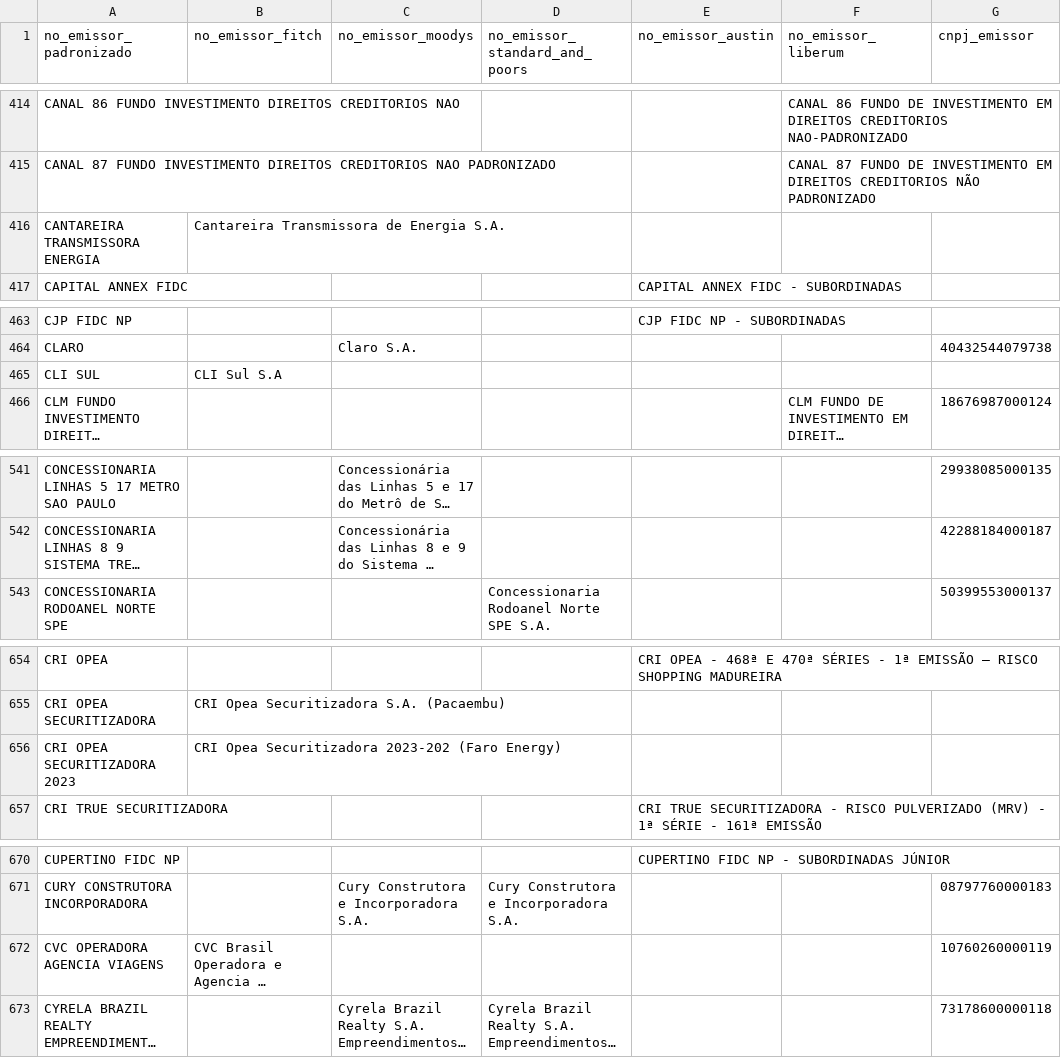
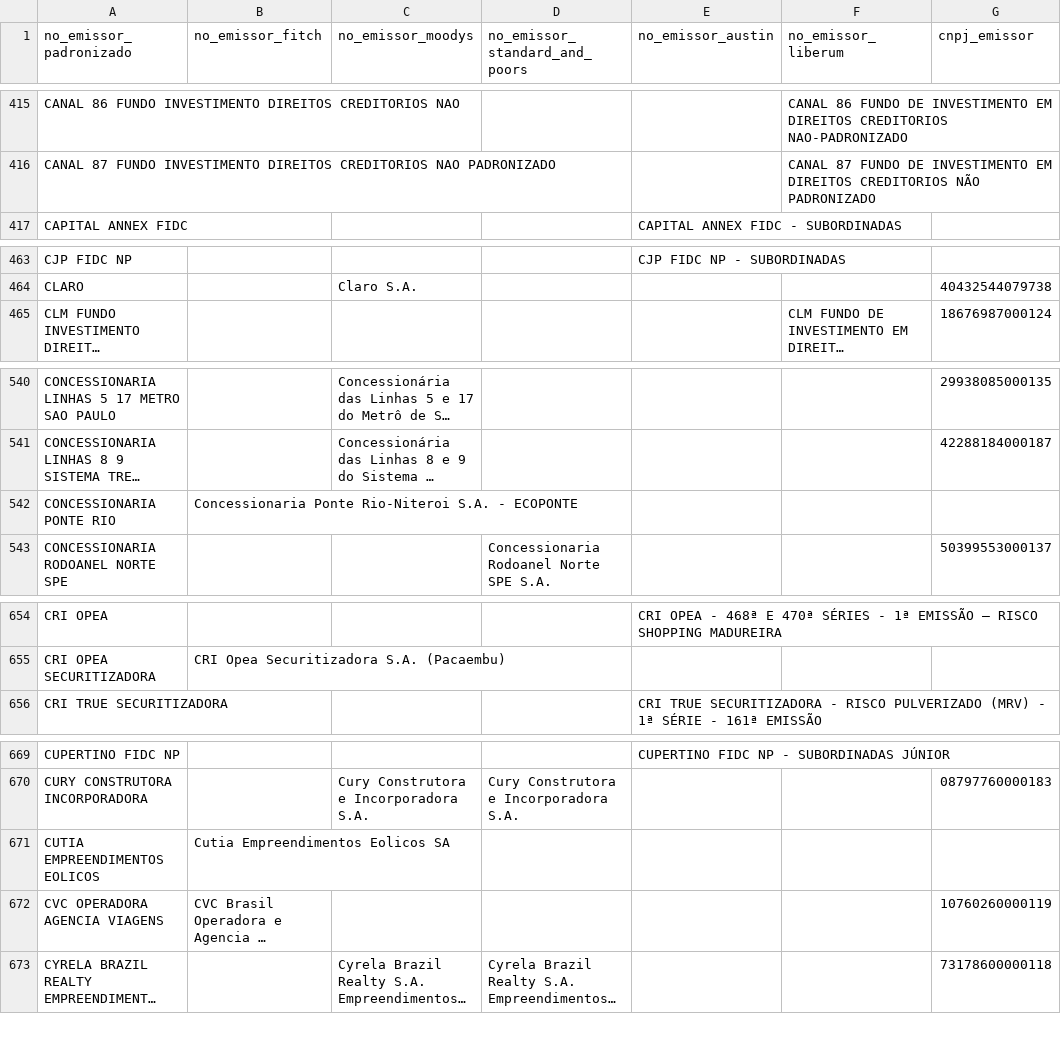
Before and after one commit to PulseDataLabs/PulseRatingsBrasil, a CSV file: data/emissores_consolidado.csv, drawn as a sheet; only a part is shown, gaps mark what is left out; long unchanged cells end in …; removed rows and columns are numbered as before the commit, all else as after; the diff covers the shown part only; the diff names each change by its address in the sheet, - before the commit and + after, or states it on an @@ line.

```diff
--- a/data/emissores_consolidado.csv
+++ b/data/emissores_consolidado.csv
-row 416: CANTAREIRA TRANSMISSORA ENERGIA | Cantareira Transmissora de Energia S.A.
-row 465: CLI SUL | CLI Sul S.A
+row 542: CONCESSIONARIA PONTE RIO | Concessionaria Ponte Rio-Niteroi S.A. - ECOPONTE
-row 656: CRI OPEA SECURITIZADORA 2023 | CRI Opea Securitizadora 2023-202 (Faro Energy)
+row 671: CUTIA EMPREENDIMENTOS EOLICOS | Cutia Empreendimentos Eolicos SA
```
Also changed, not shown: 13 added rows, 13 removed rows and 1 edited cell elsewhere in this file, data/austin_emissores.csv, data/fitch_emissores.csv, 22 other files.
